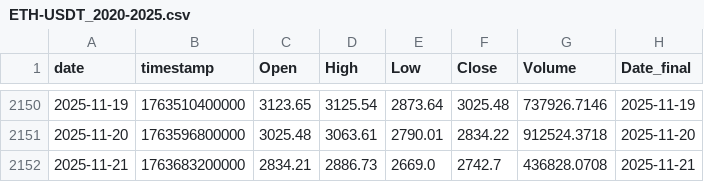
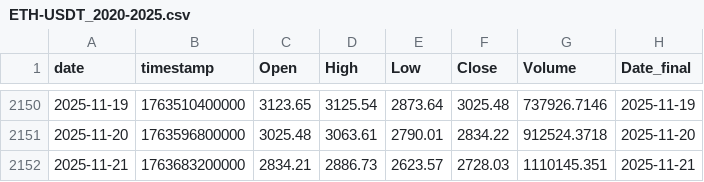
Before and after one commit to Hibra999/TT, a CSV file: data/tokens/ETH-USDT_2020-2025.csv, drawn as a sheet; only a part is shown, gaps mark what is left out.

```diff
--- a/data/tokens/ETH-USDT_2020-2025.csv
+++ b/data/tokens/ETH-USDT_2020-2025.csv
@@ -2151,2 +2151,2 @@ date,timestamp,Open,High,Low,Close,Volume,Date_final
 2025-11-20,1763596800000,3025.48,3063.61,2790.01,2834.22,912524.3718,2025-11-20
-2025-11-21,1763683200000,2834.21,2886.73,2669.0,2742.7,436828.0708,2025-11-21
+2025-11-21,1763683200000,2834.21,2886.73,2623.57,2728.03,1110145.351,2025-11-21
```
Also changed, not shown: data/tokens/AAPL_2020-2025.csv, data/tokens/CBOE_2020-2025.csv, 6 other files.
